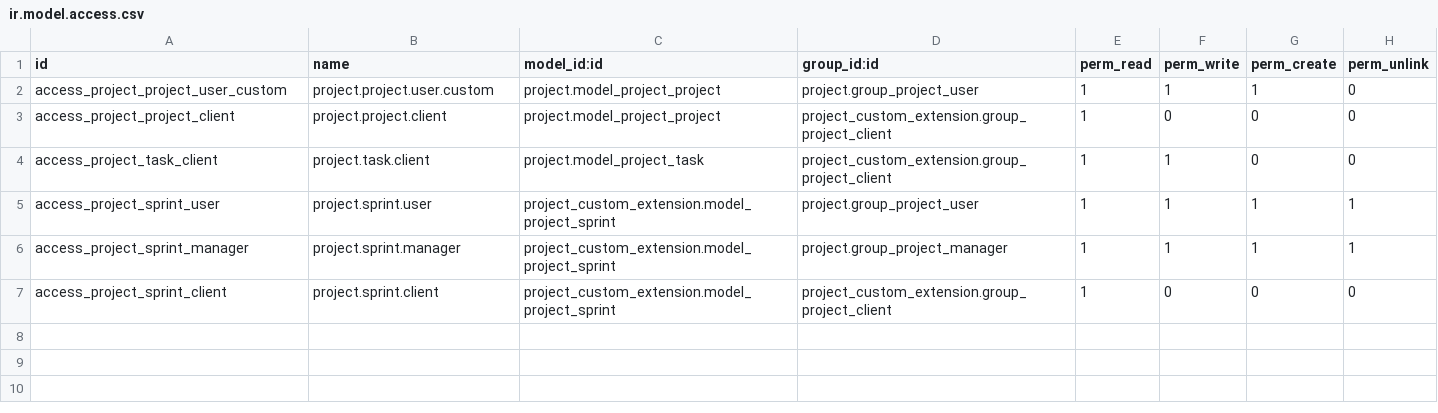
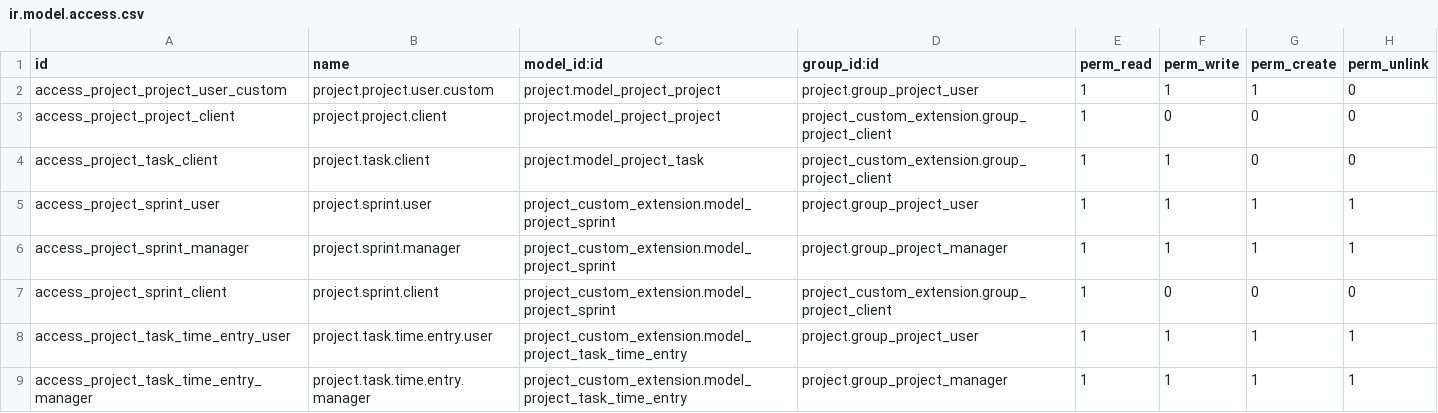
Before and after one commit to iamweer/tdp, a CSV file: project_custom_extension/security/ir.model.access.csv, drawn as a sheet.

```diff
--- a/project_custom_extension/security/ir.model.access.csv
+++ b/project_custom_extension/security/ir.model.access.csv
@@ -7 +7,3 @@ access_project_sprint_manager,project.sprint.manager,project_custom_extension.mo
 access_project_sprint_client,project.sprint.client,project_custom_extension.model_project_sprint,project_custom_extension.group_project_client,1,0,0,0
+access_project_task_time_entry_user,project.task.time.entry.user,project_custom_extension.model_project_task_time_entry,project.group_project_user,1,1,1,1
+access_project_task_time_entry_manager,project.task.time.entry.manager,project_custom_extension.model_project_task_time_entry,project.group_project_manager,1,1,1,1
```
Also changed, not shown: 13 other files.
